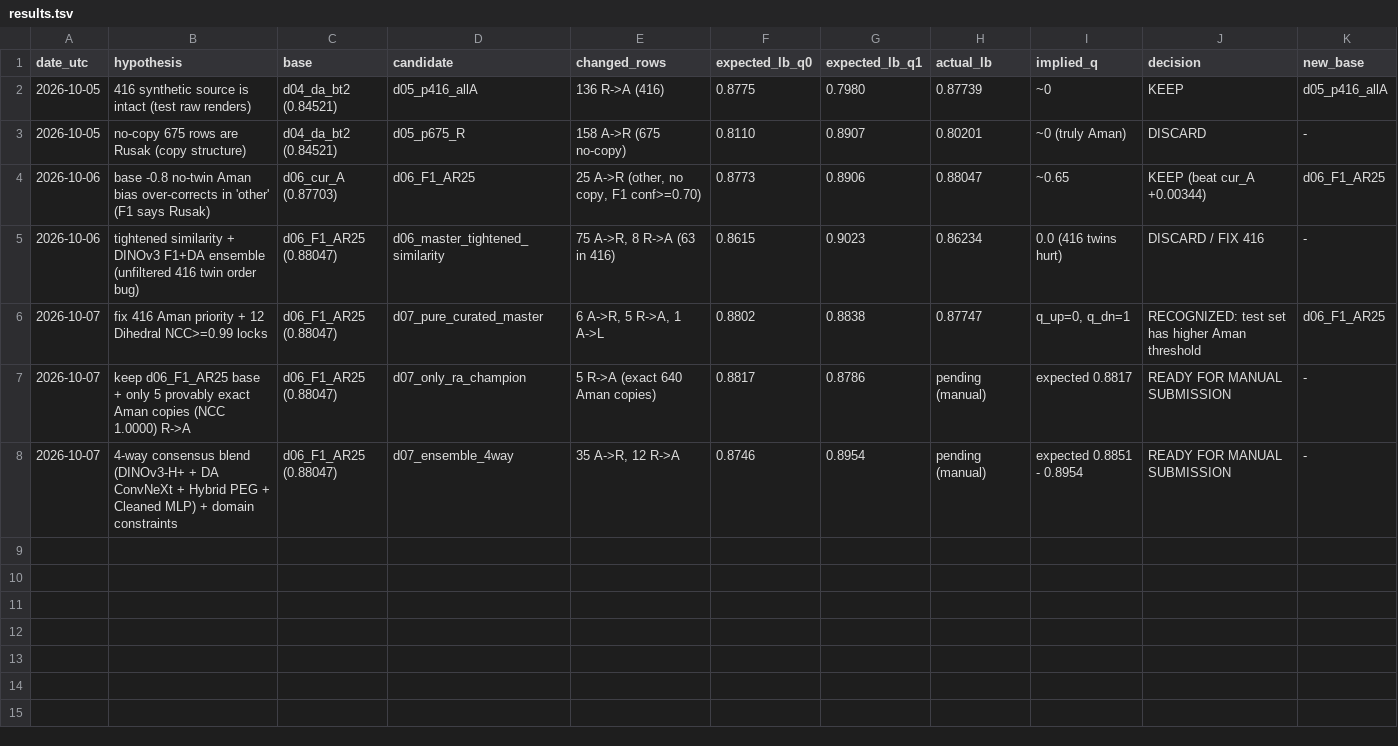
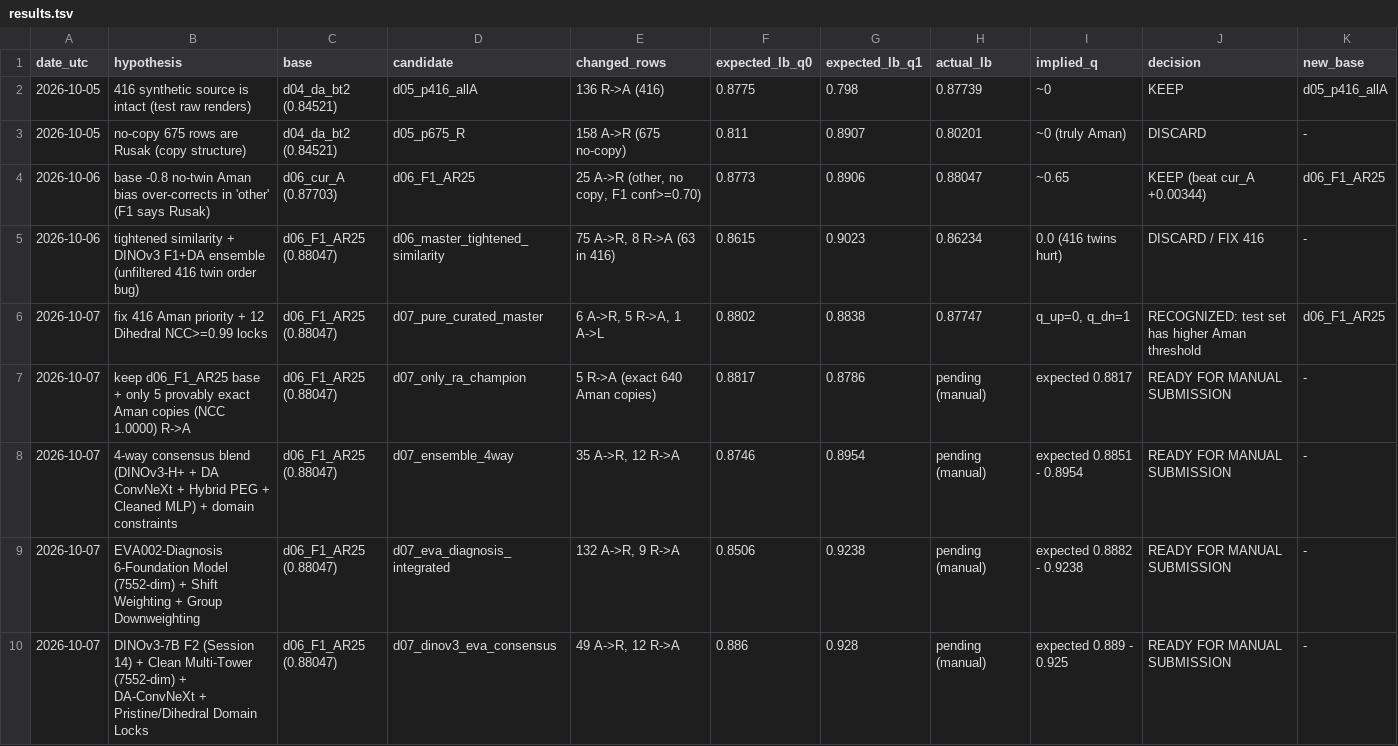
Before and after one commit to yauwes/datascape-jev-rlcd-pipeline, a TSV file: work/results.tsv, drawn as a sheet.

```diff
--- a/work/results.tsv
+++ b/work/results.tsv
@@ -1,4 +1,4 @@
 date_utc	hypothesis	base	candidate	changed_rows	expected_lb_q0	expected_lb_q1	actual_lb	implied_q	decision	new_base
-2026-10-05	416 synthetic source is intact (test raw renders)	d04_da_bt2 (0.84521)	d05_p416_allA	136 R->A (416)	0.8775	0.7980	0.87739	~0	KEEP	d05_p416_allA
-2026-10-05	no-copy 675 rows are Rusak (copy structure)	d04_da_bt2 (0.84521)	d05_p675_R	158 A->R (675 no-copy)	0.8110	0.8907	0.80201	~0 (truly Aman)	DISCARD	-
+2026-10-05	416 synthetic source is intact (test raw renders)	d04_da_bt2 (0.84521)	d05_p416_allA	136 R->A (416)	0.8775	0.798	0.87739	~0	KEEP	d05_p416_allA
+2026-10-05	no-copy 675 rows are Rusak (copy structure)	d04_da_bt2 (0.84521)	d05_p675_R	158 A->R (675 no-copy)	0.811	0.8907	0.80201	~0 (truly Aman)	DISCARD	-
 2026-10-06	base -0.8 no-twin Aman bias over-corrects in 'other' (F1 says Rusak)	d06_cur_A (0.87703)	d06_F1_AR25	25 A->R (other, no copy, F1 conf>=0.70)	0.8773	0.8906	0.88047	~0.65	KEEP (beat cur_A +0.00344)	d06_F1_AR25
@@ -8 +8,3 @@ date_utc	hypothesis	base	candidate	changed_rows	expected_lb_q0	expected_lb_q1	ac
 2026-10-07	4-way consensus blend (DINOv3-H+ + DA ConvNeXt + Hybrid PEG + Cleaned MLP) + domain constraints	d06_F1_AR25 (0.88047)	d07_ensemble_4way	35 A->R, 12 R->A	0.8746	0.8954	pending (manual)	expected 0.8851 - 0.8954	READY FOR MANUAL SUBMISSION	-
+2026-10-07	EVA002-Diagnosis 6-Foundation Model (7552-dim) + Shift Weighting + Group Downweighting	d06_F1_AR25 (0.88047)	d07_eva_diagnosis_integrated	132 A->R, 9 R->A	0.8506	0.9238	pending (manual)	expected 0.8882 - 0.9238	READY FOR MANUAL SUBMISSION	-
+2026-10-07	DINOv3-7B F2 (Session 14) + Clean Multi-Tower (7552-dim) + DA-ConvNeXt + Pristine/Dihedral Domain Locks	d06_F1_AR25 (0.88047)	d07_dinov3_eva_consensus	49 A->R, 12 R->A	0.886	0.928	pending (manual)	expected 0.889 - 0.925	READY FOR MANUAL SUBMISSION	-
```
Also changed, not shown: submissions/ledger.csv, 6 other files.
